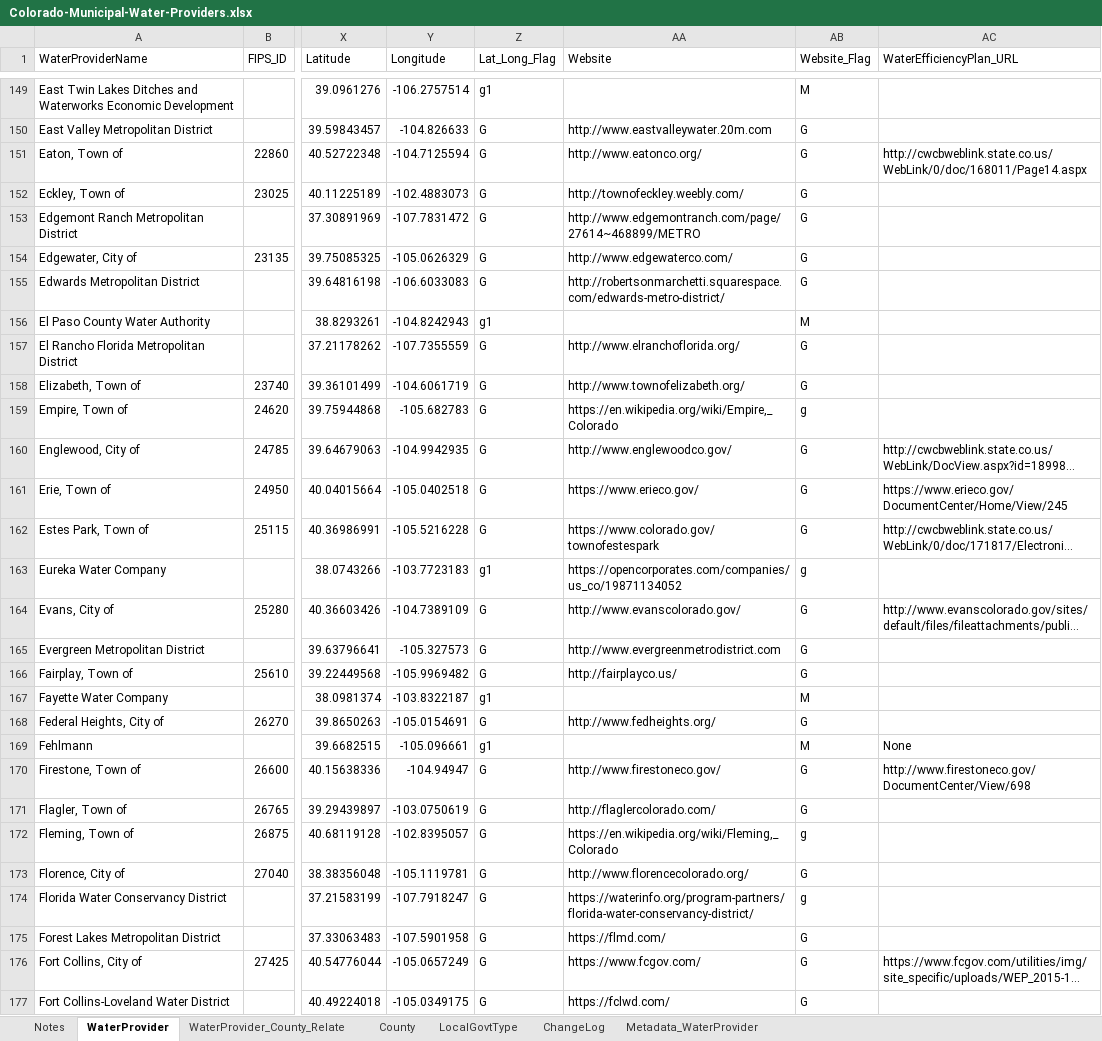
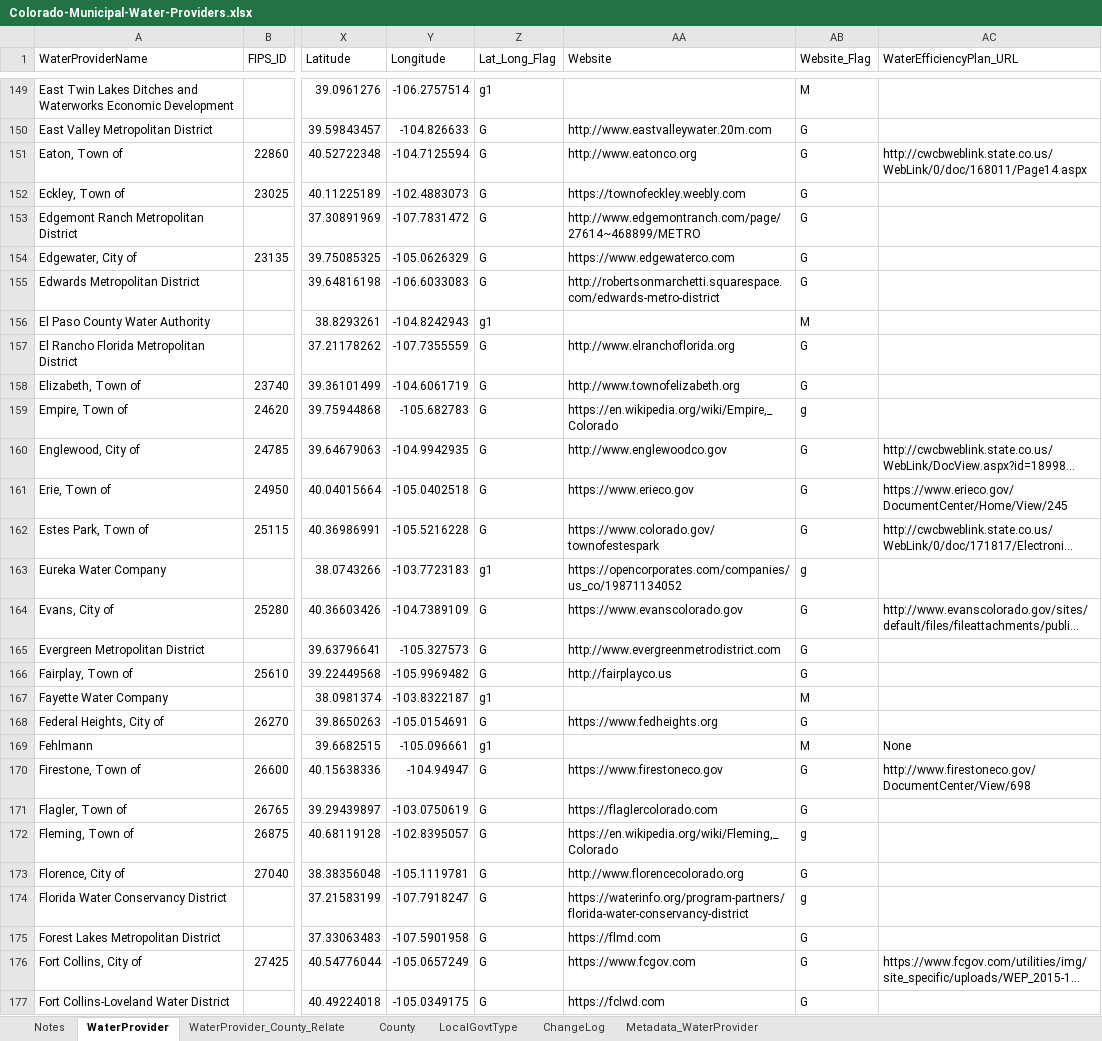
Before and after one commit to OpenWaterFoundation/owf-data-co-municipal-water-providers, an Excel workbook: data/Colorado-Municipal-Water-Providers.xlsx, sheet WaterProvider, drawn as a sheet; only a part is shown, gaps mark what is left out; long unchanged cells end in …; values as stored, in another font and other column widths than the file's, no cell formats; table styles not drawn; the diff covers the shown part only; the diff names each change by its address in the sheet, - before the commit and + after, or states it on an @@ line.

```diff
--- a/data/Colorado-Municipal-Water-Providers.xlsx (sheet WaterProvider)
+++ b/data/Colorado-Municipal-Water-Providers.xlsx (sheet WaterProvider)
-AA151 (Website): http://www.eatonco.org/
+AA151 (Website): http://www.eatonco.org
-AA152 (Website): http://townofeckley.weebly.com/
+AA152 (Website): https://townofeckley.weebly.com
-AA154 (Website): http://www.edgewaterco.com/
+AA154 (Website): https://www.edgewaterco.com
-AA155 (Website): http://robertsonmarchetti.squarespace.com/edwards-metro-district/
+AA155 (Website): http://robertsonmarchetti.squarespace.com/edwards-metro-district
-AA157 (Website): http://www.elranchoflorida.org/
+AA157 (Website): http://www.elranchoflorida.org
-AA158 (Website): http://www.townofelizabeth.org/
+AA158 (Website): http://www.townofelizabeth.org
-AA160 (Website): http://www.englewoodco.gov/
+AA160 (Website): http://www.englewoodco.gov
-AA161 (Website): https://www.erieco.gov/
+AA161 (Website): https://www.erieco.gov
-AA164 (Website): http://www.evanscolorado.gov/
+AA164 (Website): https://www.evanscolorado.gov
-AA166 (Website): http://fairplayco.us/
+AA166 (Website): http://fairplayco.us
-AA168 (Website): http://www.fedheights.org/
+AA168 (Website): https://www.fedheights.org
-AA170 (Website): http://www.firestoneco.gov/
+AA170 (Website): https://www.firestoneco.gov
-AA171 (Website): http://flaglercolorado.com/
+AA171 (Website): https://flaglercolorado.com
-AA173 (Website): http://www.florencecolorado.org/
+AA173 (Website): http://www.florencecolorado.org
-AA174 (Website): https://waterinfo.org/program-partners/florida-water-conservancy-district/
+AA174 (Website): https://waterinfo.org/program-partners/florida-water-conservancy-district
-AA175 (Website): https://flmd.com/
+AA175 (Website): https://flmd.com
-AA176 (Website): https://www.fcgov.com/
+AA176 (Website): https://www.fcgov.com
-AA177 (Website): https://fclwd.com/
+AA177 (Website): https://fclwd.com
```
Also changed, not shown: 304 edited cells elsewhere in this sheet, cell formats, 2 other files.
